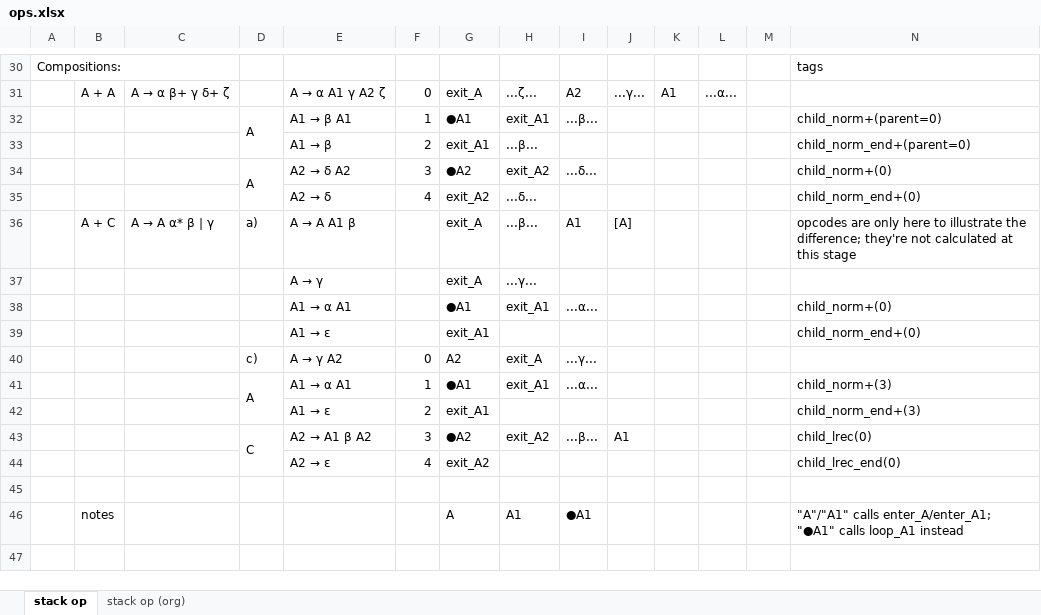
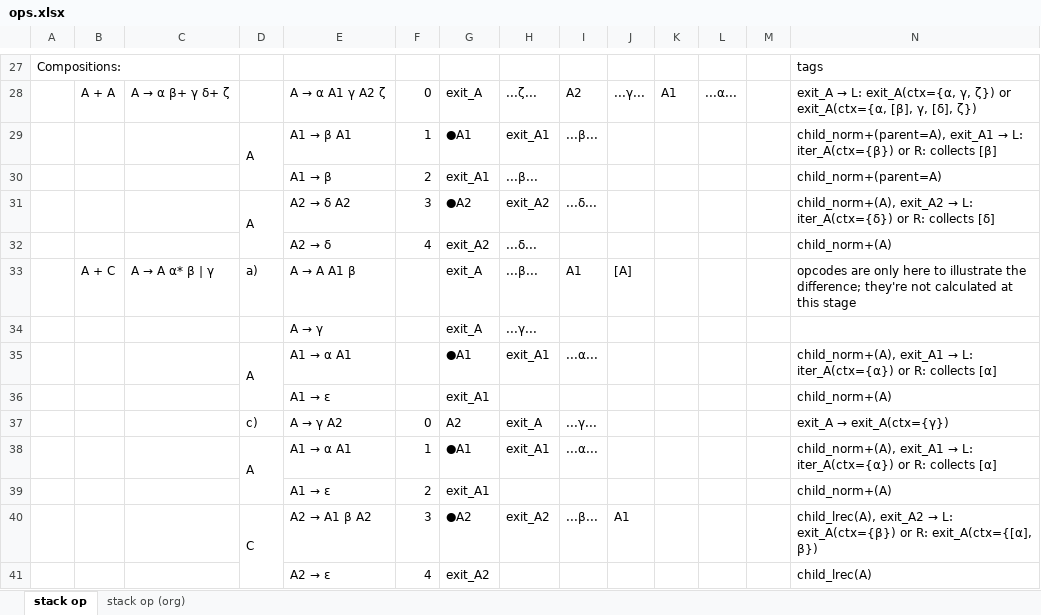
Before and after one commit to blueglyph/lexigram, an Excel workbook: doc/ops.xlsx, sheet stack op, drawn as a sheet; only a part is shown, gaps mark what is left out; values as stored, in another font and other column widths than the file's, no cell formats; removed rows and columns are numbered as before the commit, all else as after; the diff covers the shown part only; the diff names each change by its address in the sheet, - before the commit and + after, or states it on an @@ line.

```diff
--- a/doc/ops.xlsx (sheet stack op)
+++ b/doc/ops.xlsx (sheet stack op)
@@ N28: (empty) → exit_A → L: exit_A(ctx={α, γ, ζ}) or exit_A(ctx={α, [β], γ, [δ], ζ}) @@
@@ N29: child_norm+(parent=0) → child_norm+(parent=A), exit_A1 → L: iter_A(ctx={β}) or R: collects [β] @@
-N30: child_norm_end+(parent=0)
+N30: child_norm+(parent=A)
@@ N31: child_norm+(0) → child_norm+(A), exit_A2 → L: iter_A(ctx={δ}) or R: collects [δ] @@
-N32: child_norm_end+(0)
+N32: child_norm+(A)
-D35: (empty)
+D35: A
+D35:D36 merged
@@ N35: child_norm+(0) → child_norm+(A), exit_A1 → L: iter_A(ctx={α}) or R: collects [α] @@
-N36: child_norm_end+(0)
+N36: child_norm+(A)
@@ N37: (empty) → exit_A → exit_A(ctx={γ}) @@
@@ N38: child_norm+(3) → child_norm+(A), exit_A1 → L: iter_A(ctx={α}) or R: collects [α] @@
-N39: child_norm_end+(3)
+N39: child_norm+(A)
@@ N40: child_lrec(0) → child_lrec(A), exit_A2 → L: exit_A(ctx={β}) or R: exit_A(ctx={[α], β}) @@
-N41: child_lrec_end(0)
+N41: child_lrec(A)
-row 45: (empty)
-row 46:  | notes |  |  |  |  | A | A1 | ●A1 |  |  |  |  | "A"/"A1" calls enter_A/enter_A1; "●A1" calls loop_A1 instead
```
Also changed, not shown: 3 removed rows and 23 edited cells elsewhere in this sheet, cell formats.
